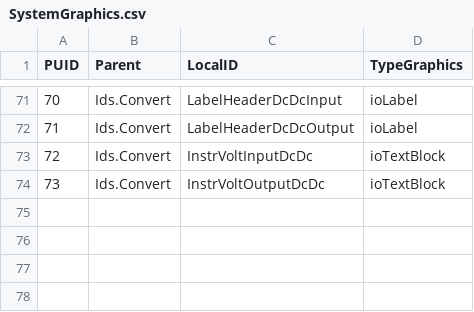
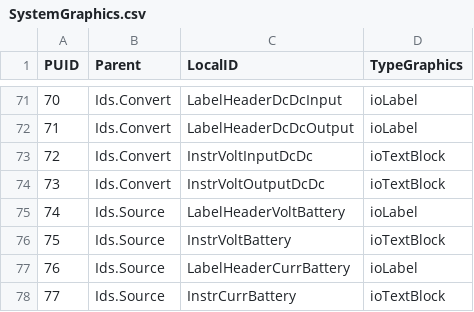
Before and after one commit to open-mar/iostudio-modules, a CSV file: Configuration/Projects/Power/Database/SystemGraphics.csv, drawn as a sheet; only a part is shown, gaps mark what is left out; the diff names each change by its address in the sheet, - before the commit and + after, or states it on an @@ line.

Commit message:
Battery instrument panel

```diff
--- a/Configuration/Projects/Power/Database/SystemGraphics.csv
+++ b/Configuration/Projects/Power/Database/SystemGraphics.csv
+row 75: 74 | Ids.Source | LabelHeaderVoltBattery | ioLabel
+row 76: 75 | Ids.Source | InstrVoltBattery | ioTextBlock
+row 77: 76 | Ids.Source | LabelHeaderCurrBattery | ioLabel
+row 78: 77 | Ids.Source | InstrCurrBattery | ioTextBlock
```
Also changed, not shown: 6 other files.
